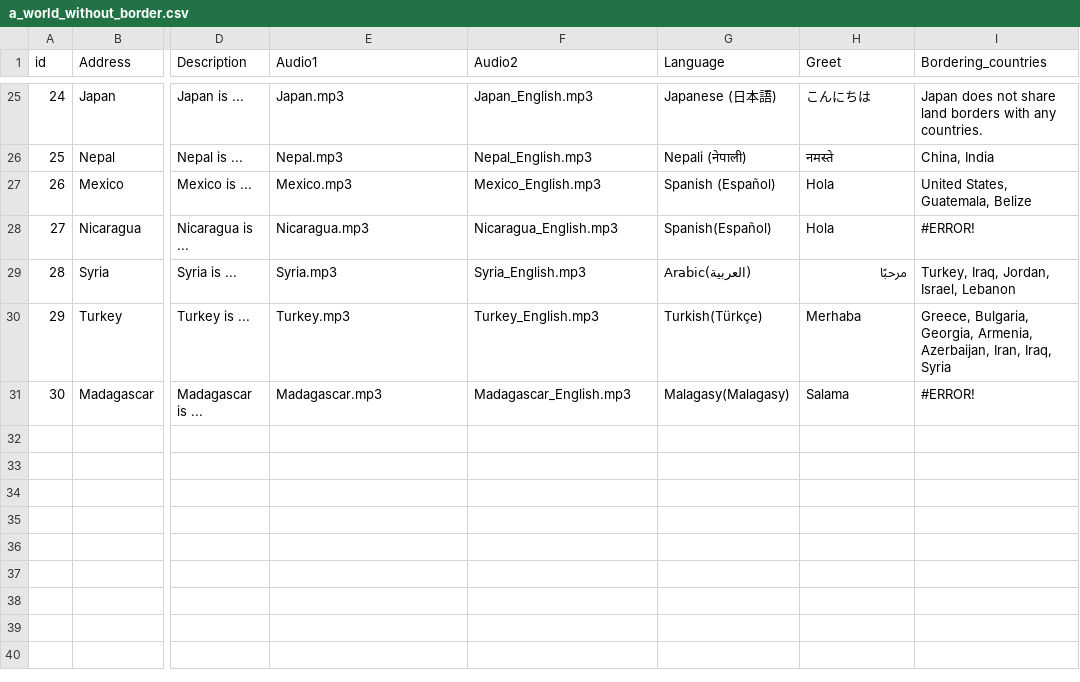
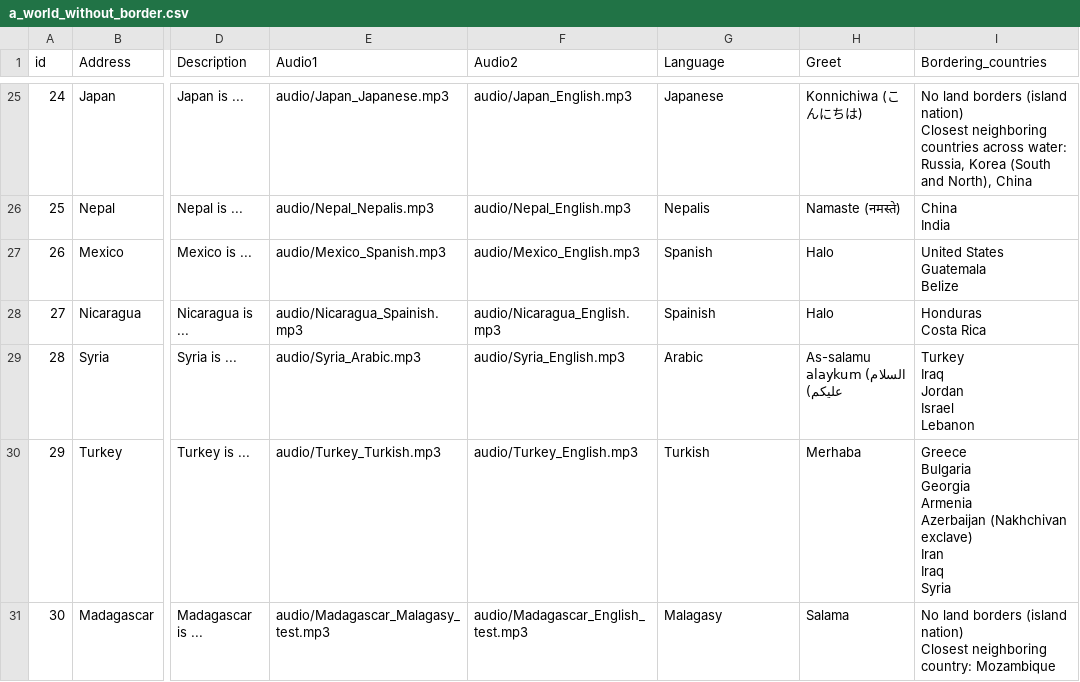
Before and after one commit to SumSumarie/a_world_without_borders, a CSV file: data/a_world_without_border.csv, drawn as a sheet; only a part is shown, gaps mark what is left out; ↵ is a line break in a cell; the diff covers the shown part only; the diff names each change by its address in the sheet, - before the commit and + after, or states it on an @@ line.

```diff
--- a/data/a_world_without_border.csv
+++ b/data/a_world_without_border.csv
-E25 (Audio1): Japan.mp3
+E25 (Audio1): audio/Japan_Japanese.mp3
-F25 (Audio2): Japan_English.mp3
+F25 (Audio2): audio/Japan_English.mp3
-G25 (Language): Japanese (日本語)
+G25 (Language): Japanese
-H25 (Greet): こんにちは
+H25 (Greet): Konnichiwa (こんにちは)
-I25 (Bordering_countries): Japan does not share land borders with any countries.
+I25 (Bordering_countries): No land borders (island nation) ↵ Closest neighboring countries across water: Russia, Korea (South and North), China
-E26 (Audio1): Nepal.mp3
+E26 (Audio1): audio/Nepal_Nepalis.mp3
-F26 (Audio2): Nepal_English.mp3
+F26 (Audio2): audio/Nepal_English.mp3
-G26 (Language): Nepali (नेपाली)
+G26 (Language): Nepalis
-H26 (Greet): नमस्ते
+H26 (Greet): Namaste (नमस्ते)
-I26 (Bordering_countries): China, India
+I26 (Bordering_countries): China ↵ India
-E27 (Audio1): Mexico.mp3
+E27 (Audio1): audio/Mexico_Spanish.mp3
-F27 (Audio2): Mexico_English.mp3
+F27 (Audio2): audio/Mexico_English.mp3
-G27 (Language): Spanish (Español)
+G27 (Language): Spanish
-H27:H28 (Greet): Hola
+H27:H28 (Greet): Halo
-I27 (Bordering_countries): United States, Guatemala, Belize
+I27 (Bordering_countries): United States ↵ Guatemala ↵ Belize
-E28 (Audio1): Nicaragua.mp3
+E28 (Audio1): audio/Nicaragua_Spainish.mp3
-F28 (Audio2): Nicaragua_English.mp3
+F28 (Audio2): audio/Nicaragua_English.mp3
-G28 (Language): Spanish(Español)
+G28 (Language): Spainish
-I28 (Bordering_countries): #ERROR!
+I28 (Bordering_countries): Honduras ↵ Costa Rica
-E29 (Audio1): Syria.mp3
+E29 (Audio1): audio/Syria_Arabic.mp3
-F29 (Audio2): Syria_English.mp3
+F29 (Audio2): audio/Syria_English.mp3
-G29 (Language): Arabic(العربية)
+G29 (Language): Arabic
-H29 (Greet): مرحبًا
+H29 (Greet): As-salamu alaykum (السلام عليكم)
-I29 (Bordering_countries): Turkey, Iraq, Jordan, Israel, Lebanon
+I29 (Bordering_countries): Turkey ↵ Iraq ↵ Jordan ↵ Israel ↵ Lebanon
-E30 (Audio1): Turkey.mp3
+E30 (Audio1): audio/Turkey_Turkish.mp3
-F30 (Audio2): Turkey_English.mp3
+F30 (Audio2): audio/Turkey_English.mp3
-G30 (Language): Turkish(Türkçe)
+G30 (Language): Turkish
-I30 (Bordering_countries): Greece, Bulgaria, Georgia, Armenia, Azerbaijan, Iran, Iraq, Syria
+I30 (Bordering_countries): Greece ↵ Bulgaria ↵ Georgia ↵ Armenia ↵ Azerbaijan (Nakhchivan exclave) ↵ Iran ↵ Iraq ↵ Syria
-E31 (Audio1): Madagascar.mp3
+E31 (Audio1): audio/Madagascar_Malagasy_test.mp3
-F31 (Audio2): Madagascar_English.mp3
+F31 (Audio2): audio/Madagascar_English_test.mp3
-G31 (Language): Malagasy(Malagasy)
+G31 (Language): Malagasy
-I31 (Bordering_countries): #ERROR!
+I31 (Bordering_countries): No land borders (island nation) ↵ Closest neighboring country: Mozambique
```
Also changed, not shown: 98 edited cells elsewhere in this file, data/border - coordinates.csv, data/border - general_info.csv, 2 other files.
